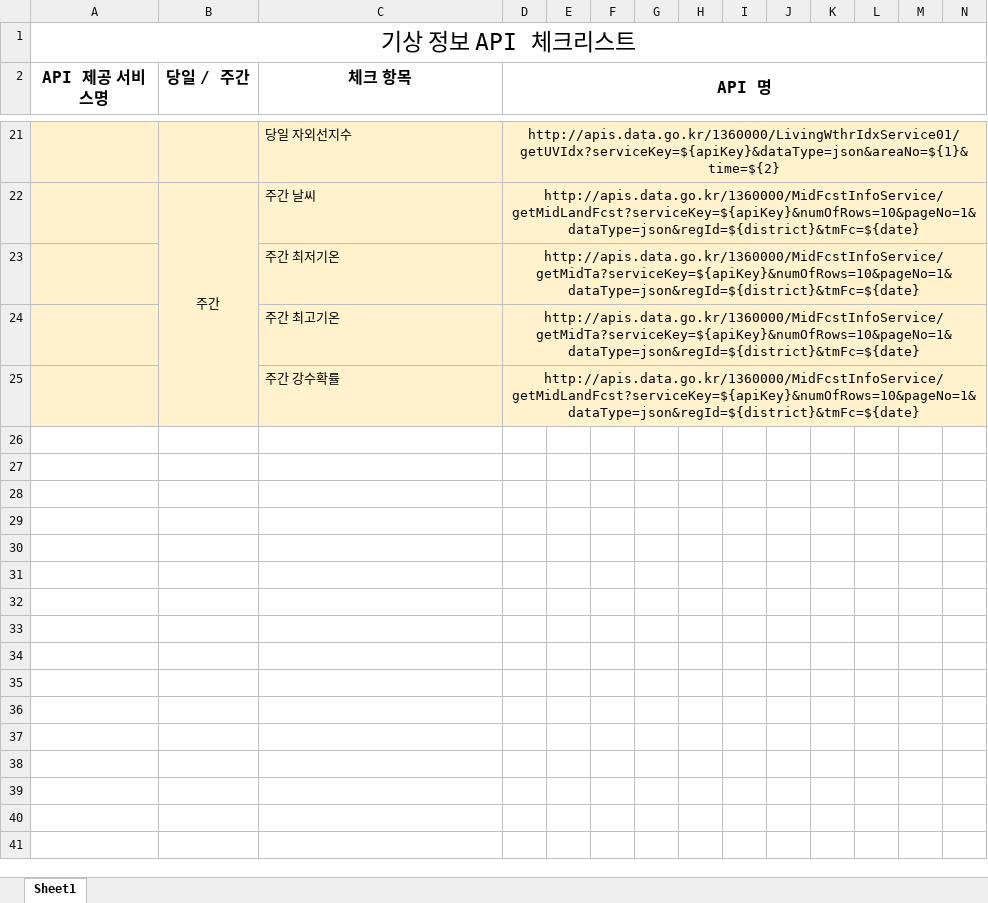
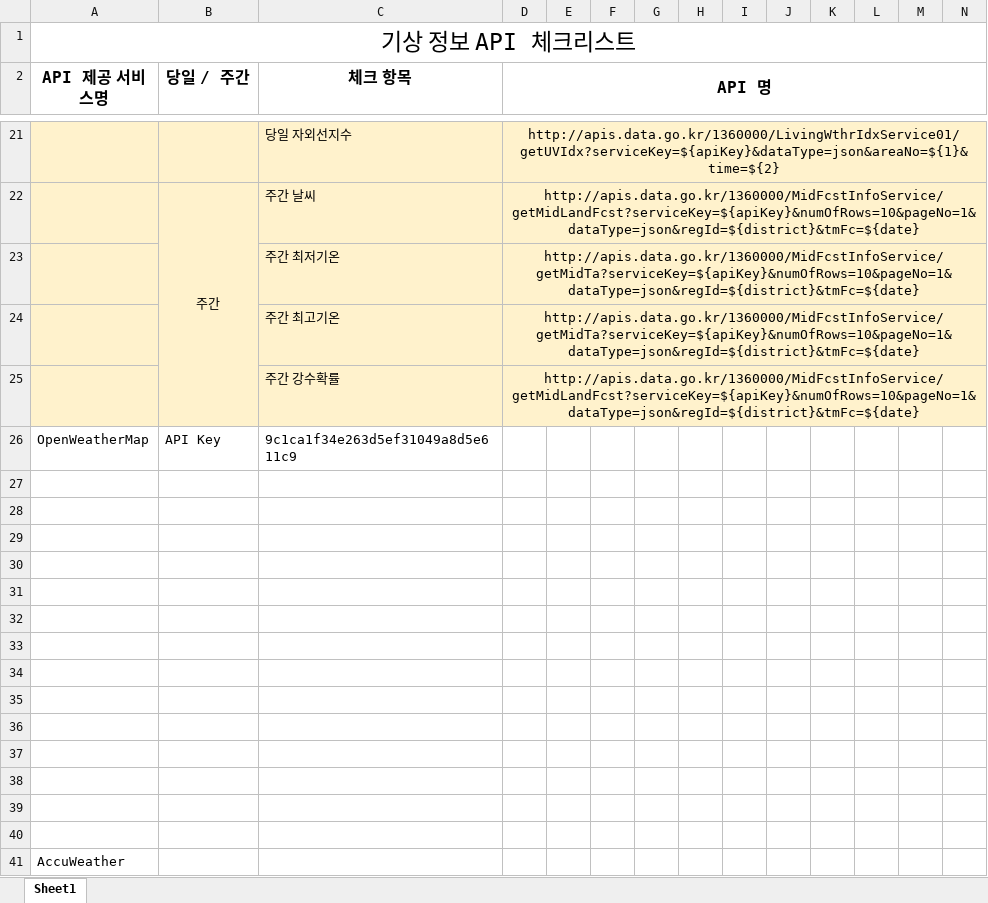
Before and after one commit to jsg3121/WeatherVue, an Excel workbook: Doc/기상API체크리스트.xlsx, sheet Sheet1, drawn as a sheet; only a part is shown, gaps mark what is left out; values as stored, in another font and other column widths than the file's, no borders; rows hold the shown columns only; the diff names each change by its address in the sheet, - before the commit and + after, or states it on an @@ line.

```diff
--- a/Doc/기상API체크리스트.xlsx (sheet Sheet1)
+++ b/Doc/기상API체크리스트.xlsx (sheet Sheet1)
+row 26: OpenWeatherMap | API Key | 9c1ca1f34e263d5ef31049a8d5e611c9
+row 27: (empty)
+row 28: (empty)
+row 29: (empty)
+row 30: (empty)
+row 31: (empty)
+row 32: (empty)
+row 33: (empty)
+row 34: (empty)
+row 35: (empty)
+row 36: (empty)
+row 37: (empty)
+row 38: (empty)
+row 39: (empty)
+row 40: (empty)
+row 41: AccuWeather
```
Also changed, not shown: 1 other file.
